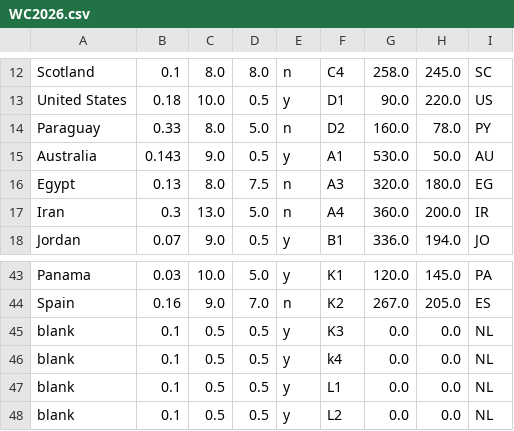
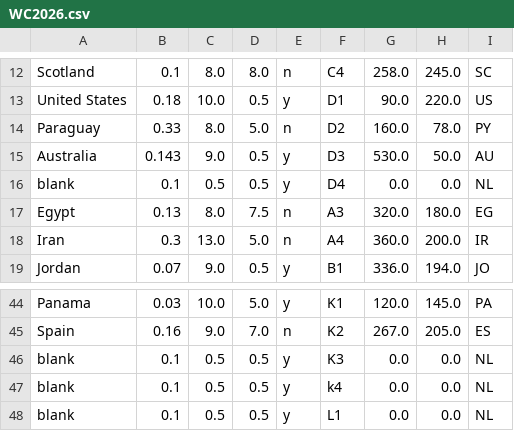
Before and after one commit to jan438/Soccer, a CSV file: Data/WC2026.csv, drawn as a sheet; only a part is shown, gaps mark what is left out.

Commit message:
d added

```diff
--- a/Data/WC2026.csv
+++ b/Data/WC2026.csv
@@ -14,3 +14,4 @@ United States;0.18;10.0;0.5;y;D1;90.0;220.0;US;
 Paraguay;0.33;8.0;5.0;n;D2;160.0;78.0;PY;
-Australia;0.143;9.0;0.5;y;A1;530.0;50.0;AU;
+Australia;0.143;9.0;0.5;y;D3;530.0;50.0;AU;
+blank;0.1;0.5;0.5;y;D4;0.0;0.0;NL;
 Egypt;0.13;8.0;7.5;n;A3;320.0;180.0;EG;
@@ -47,2 +48 @@ blank;0.1;0.5;0.5;y;k4;0.0;0.0;NL;
 blank;0.1;0.5;0.5;y;L1;0.0;0.0;NL;
-blank;0.1;0.5;0.5;y;L2;0.0;0.0;NL;
```
